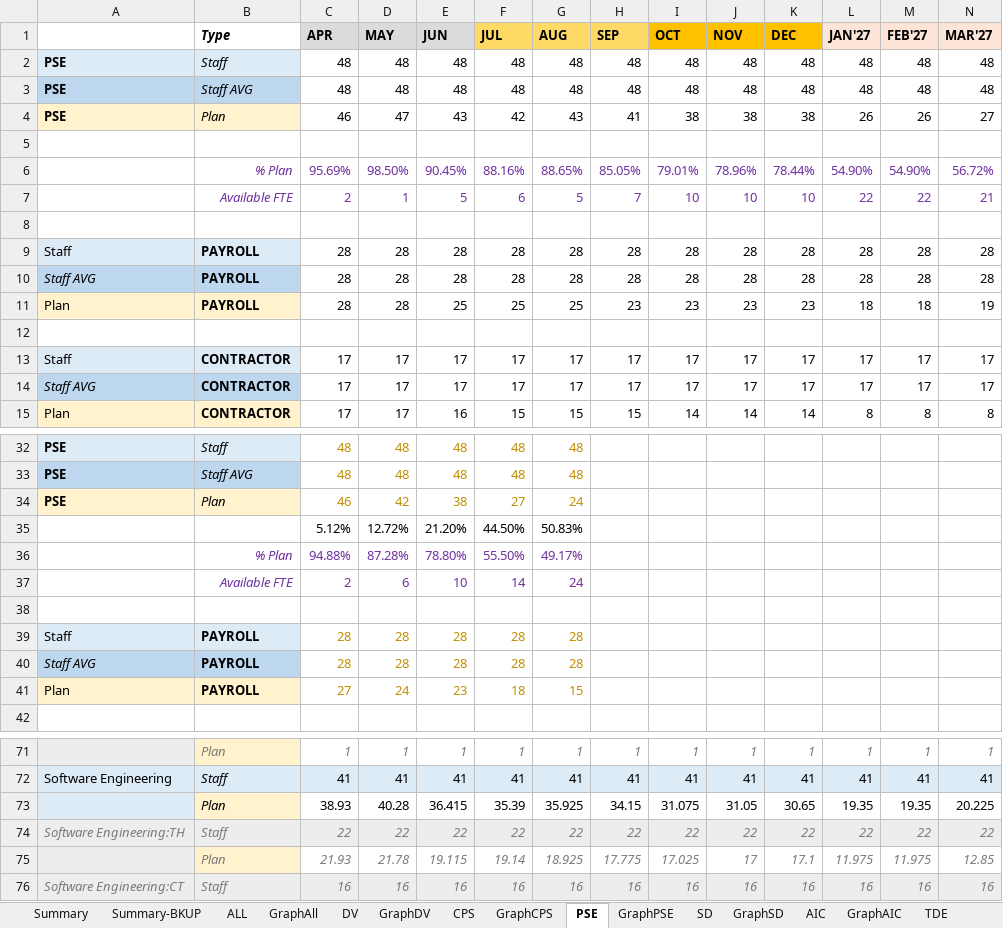
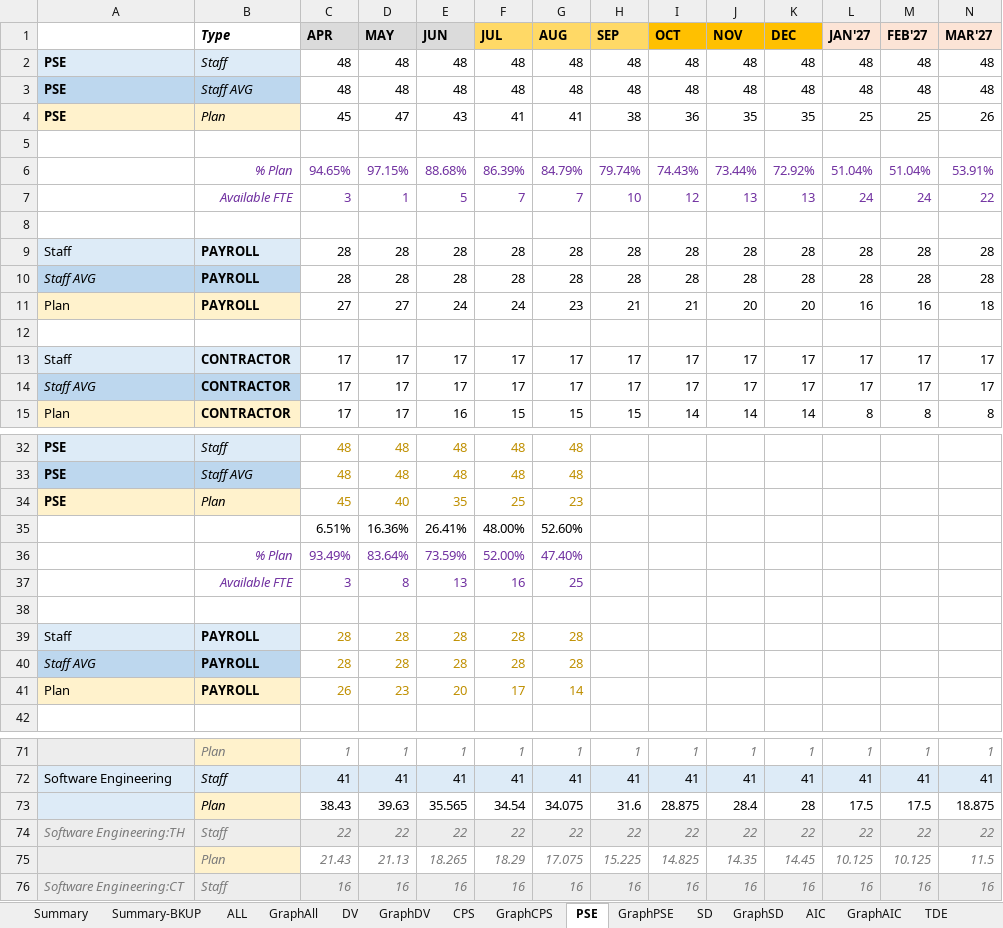
Before and after one commit to wedo-rm/workforce, an Excel workbook: workforceresult.xlsx, sheet PSE, drawn as a sheet; only a part is shown, gaps mark what is left out; values as stored, in another font and other column widths than the file's, no borders; removed rows and columns are numbered as before the commit, all else as after; rows hold the shown columns only; the diff covers the shown part only; the diff names each change by its address in the sheet, - before the commit and + after, or states it on an @@ line.

```diff
--- a/workforceresult.xlsx (sheet PSE)
+++ b/workforceresult.xlsx (sheet PSE)
-row 4: PSE | Plan | 46 | 47 | 43 | 42 | 43 | 41 | 38 | 38 | 38 | 26 | 26 | 27
+row 4: PSE | Plan | 45 | 47 | 43 | 41 | 41 | 38 | 36 | 35 | 35 | 25 | 25 | 26
-row 6:  | % Plan | 95.69% | 98.50% | 90.45% | 88.16% | 88.65% | 85.05% | 79.01% | 78.96% | 78.44% | 54.90% | 54.90% | 56.72%
-row 7:  | Available FTE | 2 | 1 | 5 | 6 | 5 | 7 | 10 | 10 | 10 | 22 | 22 | 21
+row 6:  | % Plan | 94.65% | 97.15% | 88.68% | 86.39% | 84.79% | 79.74% | 74.43% | 73.44% | 72.92% | 51.04% | 51.04% | 53.91%
+row 7:  | Available FTE | 3 | 1 | 5 | 7 | 7 | 10 | 12 | 13 | 13 | 24 | 24 | 22
-row 11: Plan | PAYROLL | 28 | 28 | 25 | 25 | 25 | 23 | 23 | 23 | 23 | 18 | 18 | 19
+row 11: Plan | PAYROLL | 27 | 27 | 24 | 24 | 23 | 21 | 21 | 20 | 20 | 16 | 16 | 18
-row 34: PSE | Plan | 46 | 42 | 38 | 27 | 24
-row 35:  |  | 5.12% | 12.72% | 21.20% | 44.50% | 50.83%
-row 36:  | % Plan | 94.88% | 87.28% | 78.80% | 55.50% | 49.17%
-row 37:  | Available FTE | 2 | 6 | 10 | 14 | 24
+row 34: PSE | Plan | 45 | 40 | 35 | 25 | 23
+row 35:  |  | 6.51% | 16.36% | 26.41% | 48.00% | 52.60%
+row 36:  | % Plan | 93.49% | 83.64% | 73.59% | 52.00% | 47.40%
+row 37:  | Available FTE | 3 | 8 | 13 | 16 | 25
-row 41: Plan | PAYROLL | 27 | 24 | 23 | 18 | 15
+row 41: Plan | PAYROLL | 26 | 23 | 20 | 17 | 14
-row 73: Software Engineering | Plan | 38.93 | 40.28 | 36.415 | 35.39 | 35.925 | 34.15 | 31.075 | 31.05 | 30.65 | 19.35 | 19.35 | 20.225
+row 73: Software Engineering | Plan | 38.43 | 39.63 | 35.565 | 34.54 | 34.075 | 31.6 | 28.875 | 28.4 | 28 | 17.5 | 17.5 | 18.875
-row 75: Software Engineering:TH | Plan | 21.93 | 21.78 | 19.115 | 19.14 | 18.925 | 17.775 | 17.025 | 17 | 17.1 | 11.975 | 11.975 | 12.85
+row 75: Software Engineering:TH | Plan | 21.43 | 21.13 | 18.265 | 18.29 | 17.075 | 15.225 | 14.825 | 14.35 | 14.45 | 10.125 | 10.125 | 11.5
```
Also changed, not shown: 1 added row and 1 removed row elsewhere in this sheet, sheet GraphSD, sheet Graph-Demand, sheet SD, sheet GraphPSE, sheet GraphDV, sheet GraphAll, 2 more sheets.
